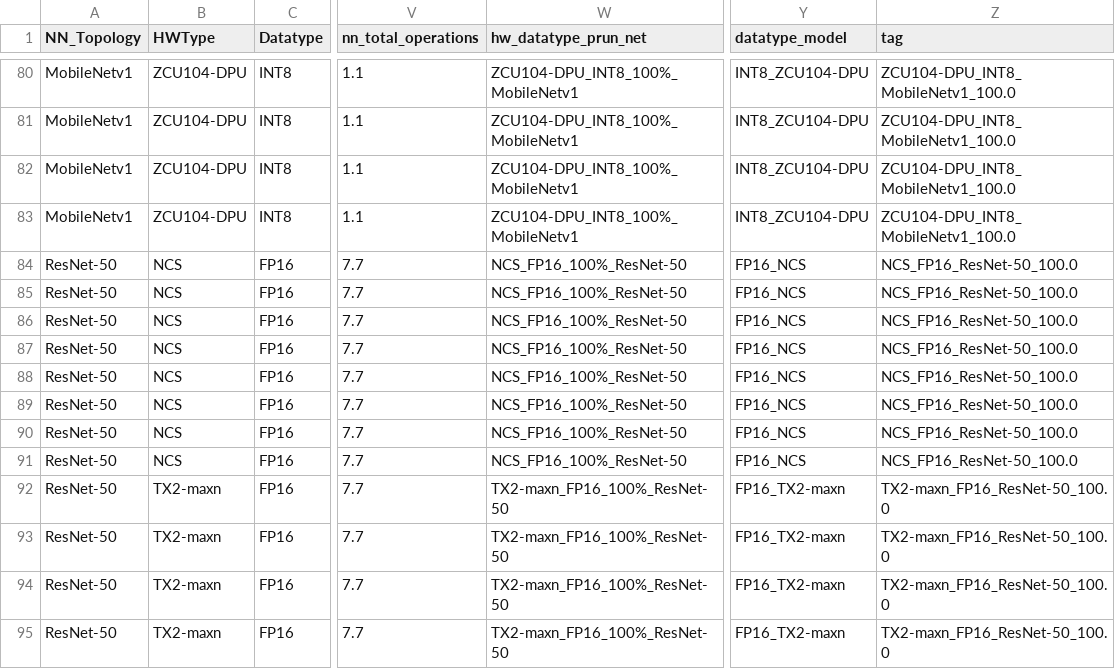
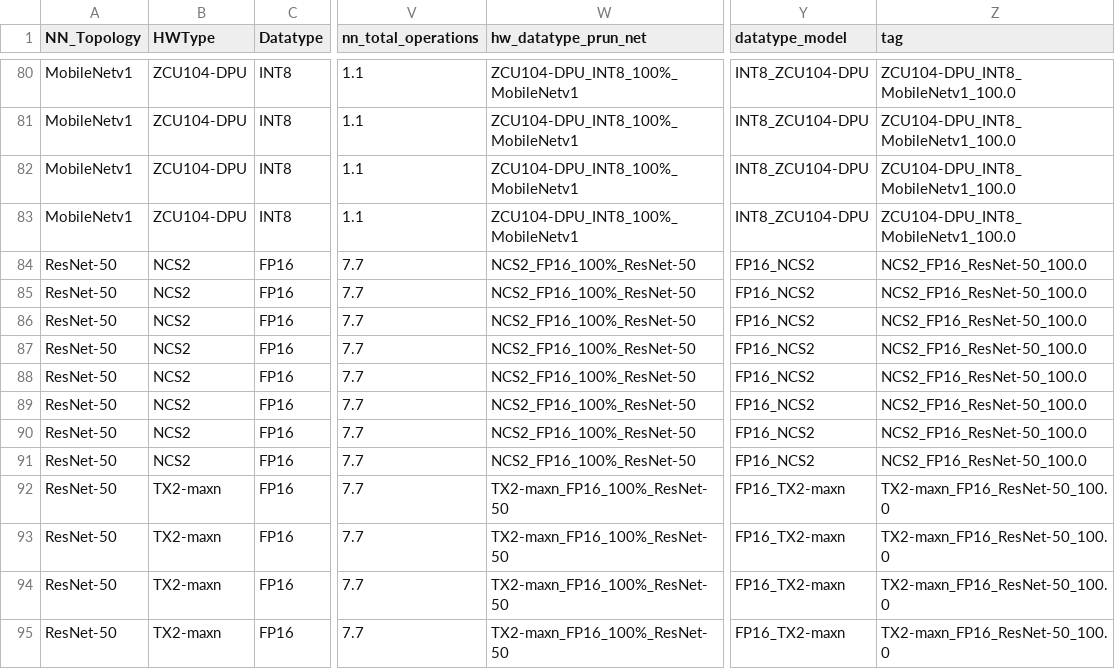
Before and after one commit to RCL-lab/QutibenchWeb, a CSV file: _notebooks/data/cleaned_csv/experimental_data_imagenet.csv, drawn as a sheet; only a part is shown, gaps mark what is left out; the diff names each change by its address in the sheet, - before the commit and + after, or states it on an @@ line.

```diff
--- a/_notebooks/data/cleaned_csv/experimental_data_imagenet.csv
+++ b/_notebooks/data/cleaned_csv/experimental_data_imagenet.csv
-B84:B91 (HWType): NCS
+B84:B91 (HWType): NCS2
-W84:W91 (hw_datatype_prun_net): NCS_FP16_100%_ResNet-50
+W84:W91 (hw_datatype_prun_net): NCS2_FP16_100%_ResNet-50
-Y84:Y91 (datatype_model): FP16_NCS
+Y84:Y91 (datatype_model): FP16_NCS2
-Z84:Z91 (tag): NCS_FP16_ResNet-50_100.0
+Z84:Z91 (tag): NCS2_FP16_ResNet-50_100.0
```
Also changed, not shown: _notebooks/data/cleaned_csv/experimental_data_cifar.csv, _notebooks/data/cleaned_csv/experimental_data_mnist.csv, 12 other files.
